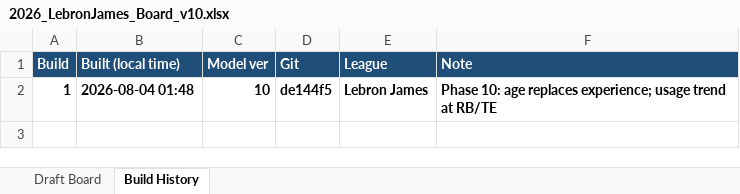
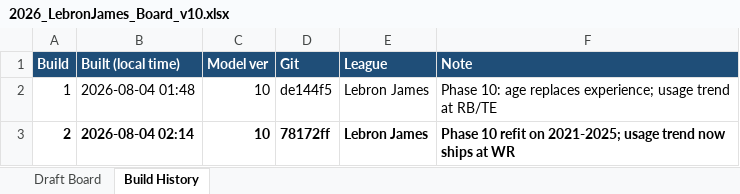
Before and after one commit to dunlapjack/fantasy-football-rankings, an Excel workbook: 2026_LebronJames_Board_v10.xlsx, sheet Build History, drawn as a sheet; values as stored, in another font and other column widths than the file's, no borders; the diff names each change by its address in the sheet, - before the commit and + after, or states it on an @@ line.

Commit message:
Phase 10: widen training to 2021-2025, usage trend ships at WR, charts + verification harness

```diff
--- a/2026_LebronJames_Board_v10.xlsx (sheet Build History)
+++ b/2026_LebronJames_Board_v10.xlsx (sheet Build History)
-A2:F2 bold: on
+A2:F2 bold: off
+row 3: 2 | 2026-08-04 02:14 | 10 | 78172ff | Lebron James | Phase 10 refit on 2021-2025; usage trend now ships at WR
```
Also changed, not shown: sheet Draft Board, 2026_DunlapFamily_Board_v10.xlsx, 12 other files.
